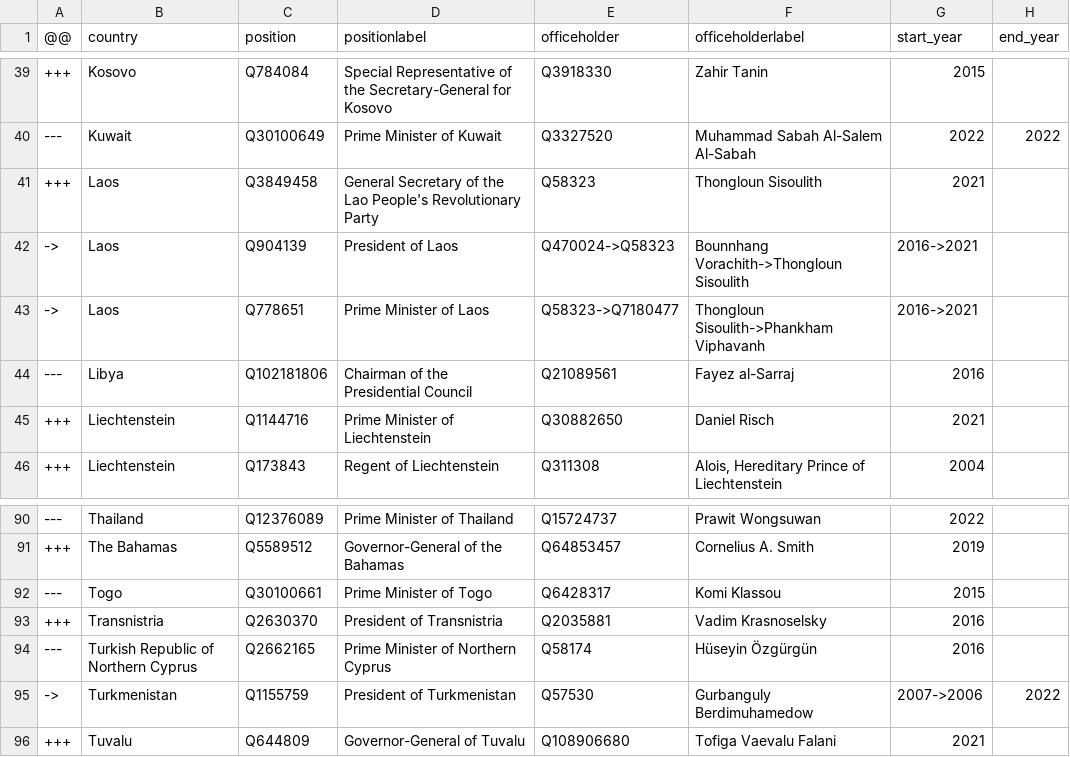
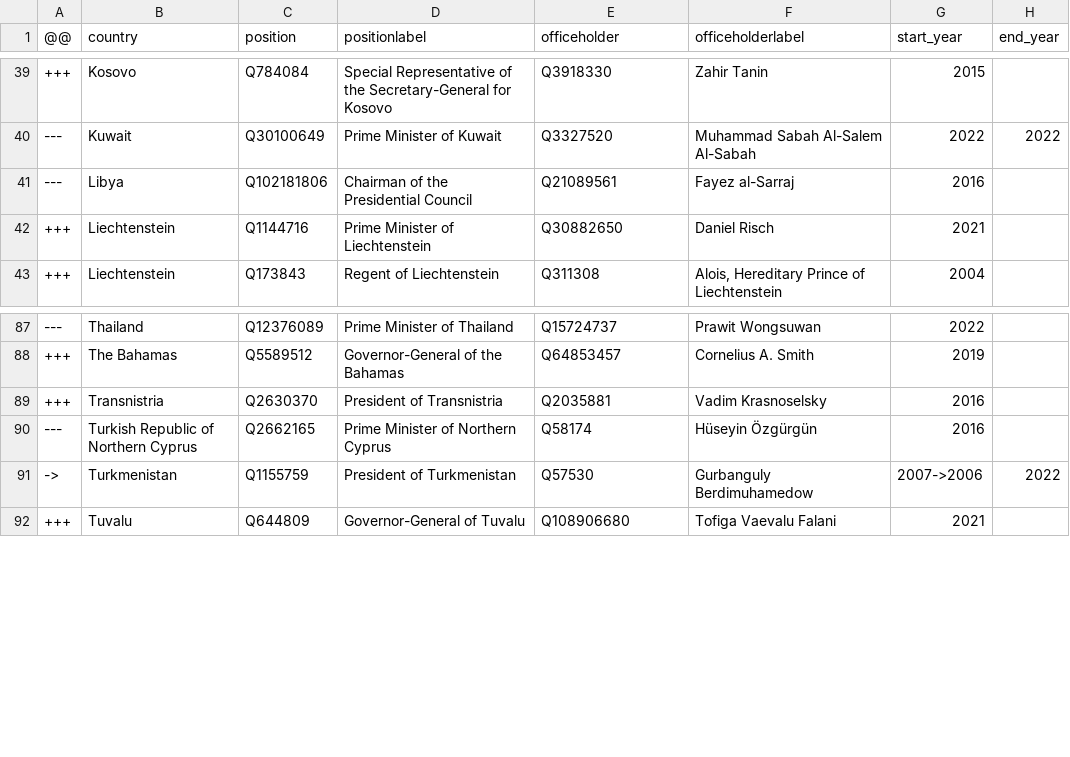
Before and after one commit to every-politician-scrapers/world-leaders-2021, a CSV file: data/diff.csv, drawn as a sheet; only a part is shown, gaps mark what is left out; the diff names each change by its address in the sheet, - before the commit and + after, or states it on an @@ line.

```diff
--- a/data/diff.csv
+++ b/data/diff.csv
-row 41: +++ | Laos | Q3849458 | General Secretary of the Lao People's Revolutionary Party | Q58323 | Thongloun Sisoulith | 2021
-row 42: -> | Laos | Q904139 | President of Laos | Q470024->Q58323 | Bounnhang Vorachith->Thongloun Sisoulith | 2016->2021
-row 43: -> | Laos | Q778651 | Prime Minister of Laos | Q58323->Q7180477 | Thongloun Sisoulith->Phankham Viphavanh | 2016->2021
-row 92: --- | Togo | Q30100661 | Prime Minister of Togo | Q6428317 | Komi Klassou | 2015
```
Also changed, not shown: data/wikidata.csv.
